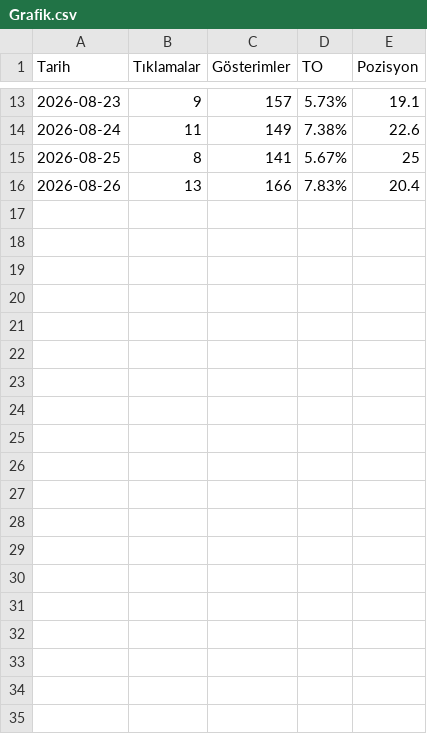
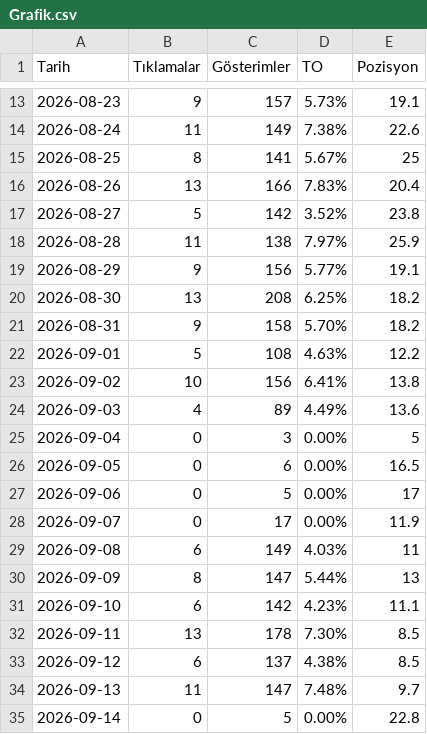
Before and after one commit to gitemreee/modunera, a CSV file: data/gsc/Grafik.csv, drawn as a sheet; only a part is shown, gaps mark what is left out; the diff covers the shown part only; the diff names each change by its address in the sheet, - before the commit and + after, or states it on an @@ line.

```diff
--- a/data/gsc/Grafik.csv
+++ b/data/gsc/Grafik.csv
+row 17: 2026-08-27 | 5 | 142 | 3.52% | 23.8
+row 18: 2026-08-28 | 11 | 138 | 7.97% | 25.9
+row 19: 2026-08-29 | 9 | 156 | 5.77% | 19.1
+row 20: 2026-08-30 | 13 | 208 | 6.25% | 18.2
+row 21: 2026-08-31 | 9 | 158 | 5.70% | 18.2
+row 22: 2026-09-01 | 5 | 108 | 4.63% | 12.2
+row 23: 2026-09-02 | 10 | 156 | 6.41% | 13.8
+row 24: 2026-09-03 | 4 | 89 | 4.49% | 13.6
+row 25: 2026-09-04 | 0 | 3 | 0.00% | 5
+row 26: 2026-09-05 | 0 | 6 | 0.00% | 16.5
+row 27: 2026-09-06 | 0 | 5 | 0.00% | 17
+row 28: 2026-09-07 | 0 | 17 | 0.00% | 11.9
+row 29: 2026-09-08 | 6 | 149 | 4.03% | 11
+row 30: 2026-09-09 | 8 | 147 | 5.44% | 13
+row 31: 2026-09-10 | 6 | 142 | 4.23% | 11.1
+row 32: 2026-09-11 | 13 | 178 | 7.30% | 8.5
+row 33: 2026-09-12 | 6 | 137 | 4.38% | 8.5
+row 34: 2026-09-13 | 11 | 147 | 7.48% | 9.7
+row 35: 2026-09-14 | 0 | 5 | 0.00% | 22.8
```
Also changed, not shown: 18 added rows and 2 edited cells elsewhere in this file, data/gsc/Sorgular.csv, data/gsc/Ülkeler.csv, 12 other files.
